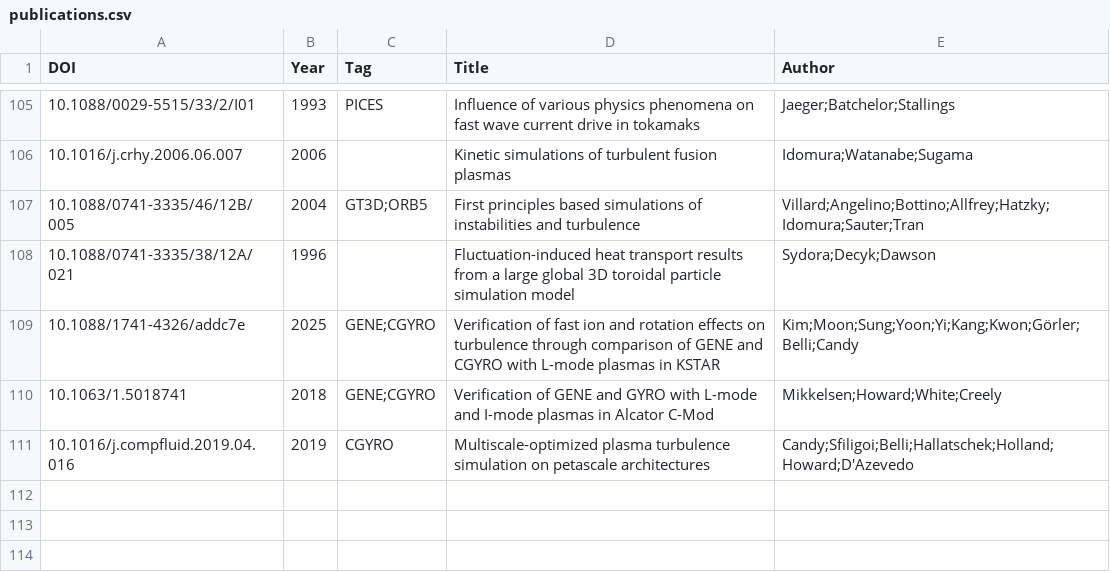
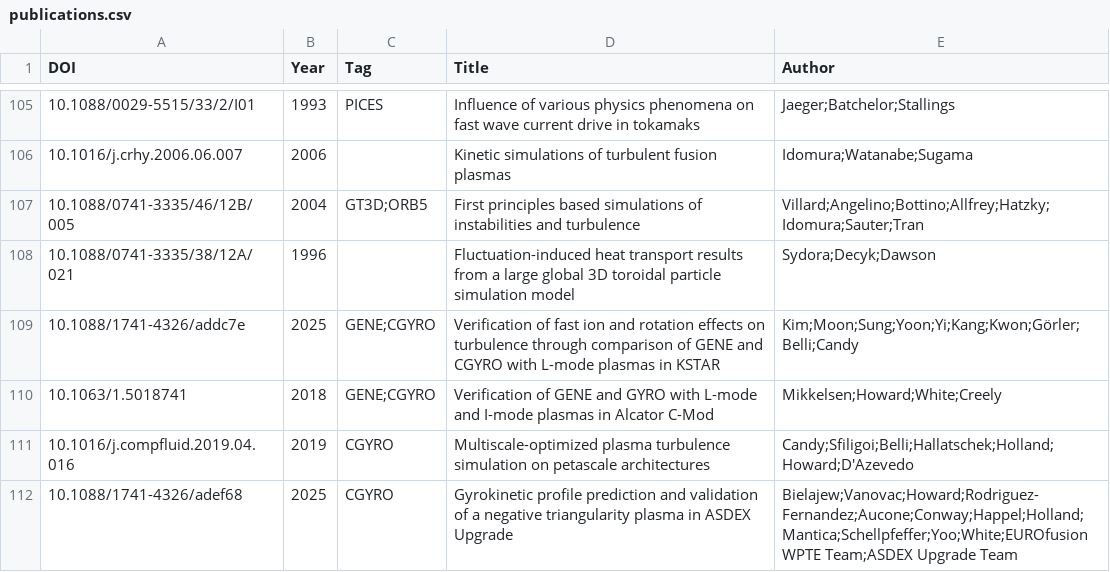
Before and after one commit to yhu1729/FusionArena, a CSV file: data/publications.csv, drawn as a sheet; only a part is shown, gaps mark what is left out.

Commit message:
feat: add "10.1088/1741-4326/adef68"

```diff
--- a/data/publications.csv
+++ b/data/publications.csv
@@ -111 +111,2 @@ DOI,Year,Tag,Title,Author
 10.1016/j.compfluid.2019.04.016,2019,CGYRO,Multiscale-optimized plasma turbulence simulation on petascale architectures,Candy;Sfiligoi;Belli;Hallatschek;Holland;Howard;D'Azevedo
+10.1088/1741-4326/adef68,2025,CGYRO,Gyrokinetic profile prediction and validation of a negative triangularity plasma in ASDEX Upgrade,Bielajew;Vanovac;Howard;Rodriguez-Fernandez;Aucone;Conway;Happel;Holland;Mantica;Schellpfeffer;Yoo;White;EUROfusion WPTE Team;ASDEX Upgrade Team
```
Also changed, not shown: 1 other file.
